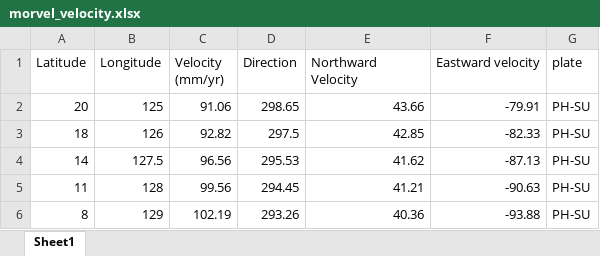
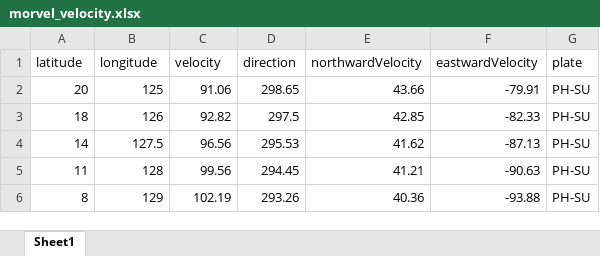
Before and after one commit to kaii232/Map, an Excel workbook: src/assets/morvel_velocity.xlsx, sheet Sheet1, drawn as a sheet; only a part is shown; values as stored, in another font and other column widths than the file's, no borders; the diff names each change by its address in the sheet, - before the commit and + after, or states it on an @@ line.

```diff
--- a/src/assets/morvel_velocity.xlsx (sheet Sheet1)
+++ b/src/assets/morvel_velocity.xlsx (sheet Sheet1)
-A1: Latitude
+A1: latitude
-B1: Longitude
+B1: longitude
-C1: Velocity (mm/yr)
+C1: velocity
-D1: Direction
+D1: direction
-E1: Northward Velocity
+E1: northwardVelocity
-F1: Eastward velocity
+F1: eastwardVelocity
```
Also changed, not shown: 5 other files.
